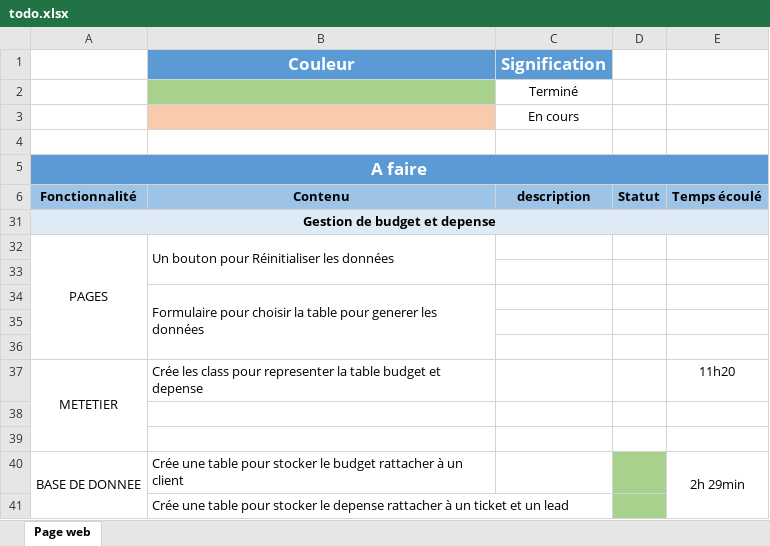
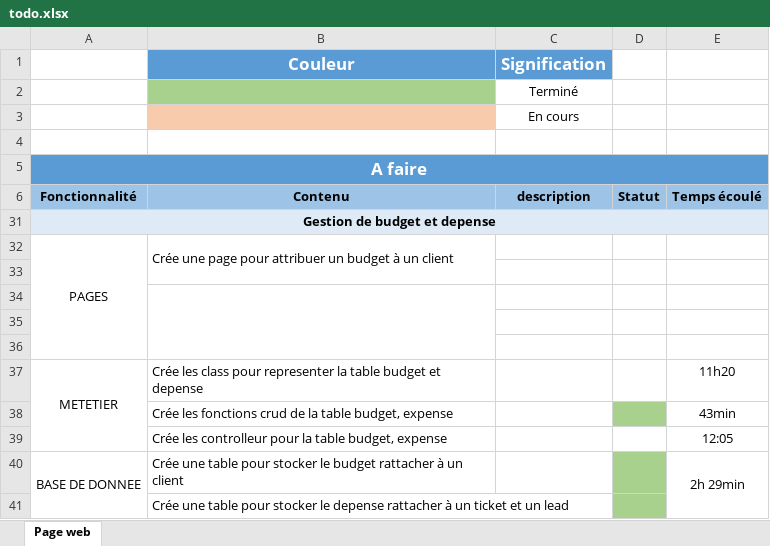
Before and after one commit to TahinaBemax/evaluation-S6, an Excel workbook: todo-list/todo.xlsx, sheet Page web, drawn as a sheet; values as stored, in another font and other column widths than the file's, no borders; the diff names each change by its address in the sheet, - before the commit and + after, or states it on an @@ line.

Commit message:
crud budget terminé

```diff
--- a/todo-list/todo.xlsx (sheet Page web)
+++ b/todo-list/todo.xlsx (sheet Page web)
-B32 (Couleur): Un bouton pour Réinitialiser les données
+B32 (Couleur): Crée une page pour attribuer un budget à un client
-B34 (Couleur): Formulaire pour choisir la table pour generer les données
+B34 (Couleur): (empty)
-row 38: (empty)
+row 38:  | Crée les fonctions crud de la table budget, expense |  |  | 43min
-D38 fill: none
+D38 fill: #A9D18E
-row 39: (empty)
+row 39:  | Crée les controlleur pour la table budget, expense |  |  | 12:05
```
Also changed, not shown: 17 other files.
